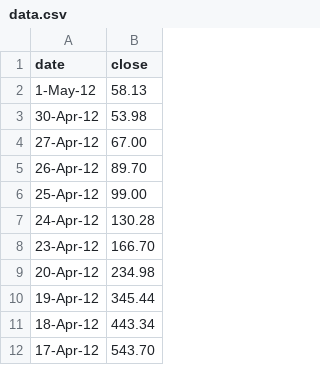
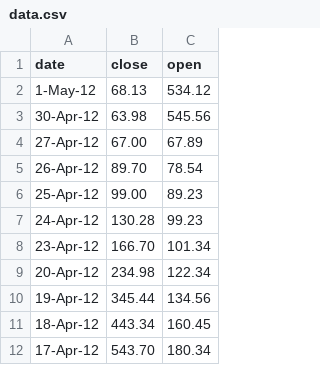
Before and after one commit to maggielee/js--d3-tips-and-tricks, a CSV file: js/013/data.csv, drawn as a sheet; only a part is shown; the diff names each change by its address in the sheet, - before the commit and + after, or states it on an @@ line.

```diff
--- a/js/013/data.csv
+++ b/js/013/data.csv
+column C (open), rows 2-12: 534.12 | 545.56 | 67.89 | 78.54 | 89.23 | 99.23 | 101.34 | 122.34 | 134.56 | 160.45 | 180.34
-B2 (close): 58.13
+B2 (close): 68.13
-B3 (close): 53.98
+B3 (close): 63.98
```
Also changed, not shown: 1 other file.
